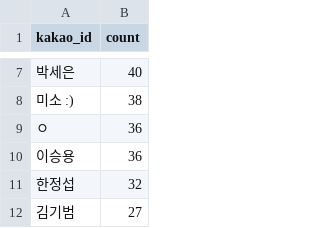
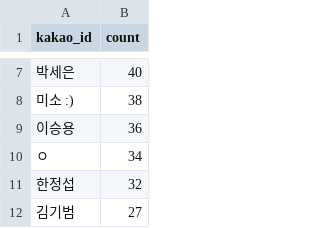
Before and after one commit to wjdtjq1121/ChatCounter, a CSV file: output.csv, drawn as a sheet; only a part is shown, gaps mark what is left out.

```diff
--- a/output.csv
+++ b/output.csv
@@ -8,4 +8,4 @@ kakao_id,count
 미소 :),38
-ㅇ,36
 이승용,36
+ㅇ,34
 한정섭,32
```
Also changed, not shown: 23 other files.
